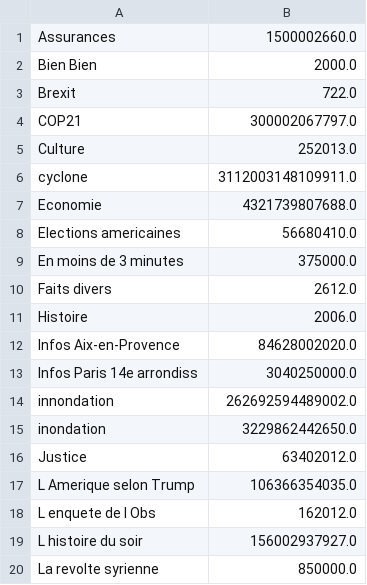
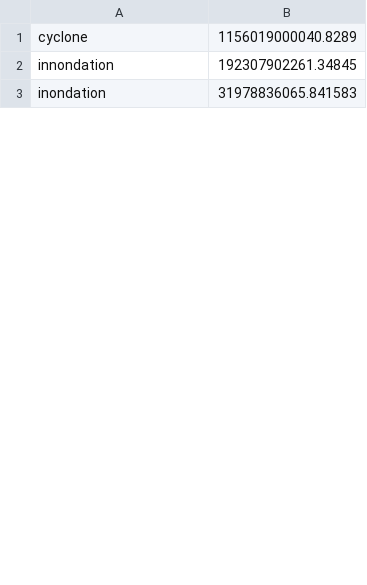
Before and after one commit to NicolasBroute/Projet_Tableau_de_Bord, a CSV file: Requetes/requete_cout_theme.csv, drawn as a sheet; only a part is shown; the diff covers the shown part only.

Commit message:
modif requete

```diff
--- a/Requetes/requete_cout_theme.csv
+++ b/Requetes/requete_cout_theme.csv
@@ -1,20 +1,3 @@
-Assurances,1500002660.0
-Bien Bien,2000.0
-Brexit,722.0
-COP21,300002067797.0
-Culture,252013.0
-cyclone,3112003148109911.0
-Economie,4321739807688.0
-Elections americaines,56680410.0
-En moins de 3 minutes,375000.0
-Faits divers,2612.0
-Histoire,2006.0
-Infos Aix-en-Provence,84628002020.0
-Infos Paris 14e arrondiss,3040250000.0
-innondation,262692594489002.0
-inondation,3229862442650.0
-Justice,63402012.0
-L Amerique selon Trump,106366354035.0
-L enquete de l Obs,162012.0
-L histoire du soir,156002937927.0
-La revolte syrienne,850000.0
+cyclone,1156019000040.8289
+innondation,192307902261.34845
+inondation,31978836065.841583
```
Also changed, not shown: 27 removed rows and 4 edited cells elsewhere in this file.
